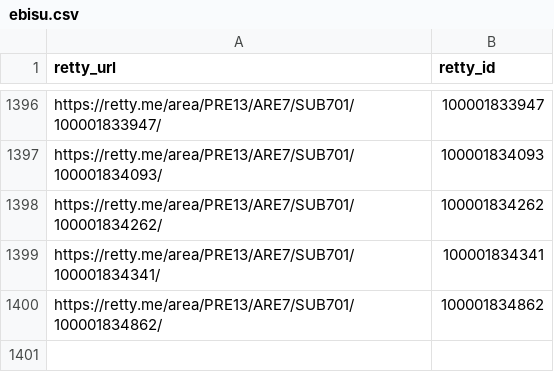
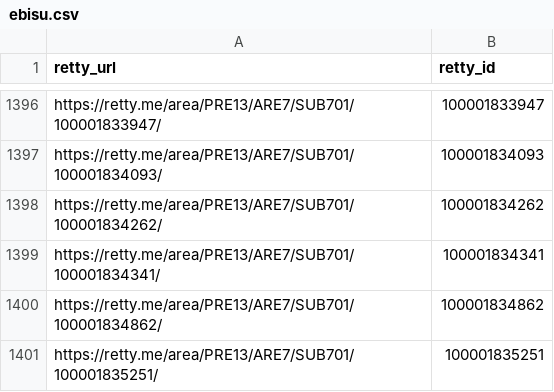
Before and after one commit to taru0216/archive-entreprenais-com, a CSV file: .data/crawl-targets/ebisu.csv, drawn as a sheet; only a part is shown, gaps mark what is left out; the diff names each change by its address in the sheet, - before the commit and + after, or states it on an @@ line.

```diff
--- a/.data/crawl-targets/ebisu.csv
+++ b/.data/crawl-targets/ebisu.csv
+row 1401: https://retty.me/area/PRE13/ARE7/SUB701/100001835251/ | 100001835251
```
